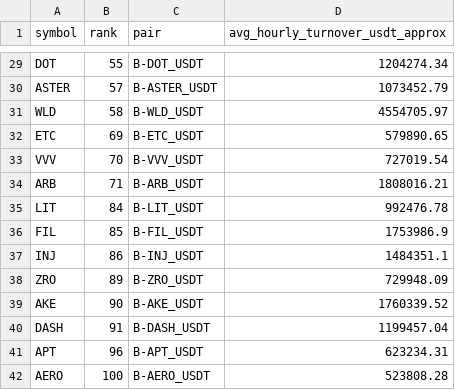
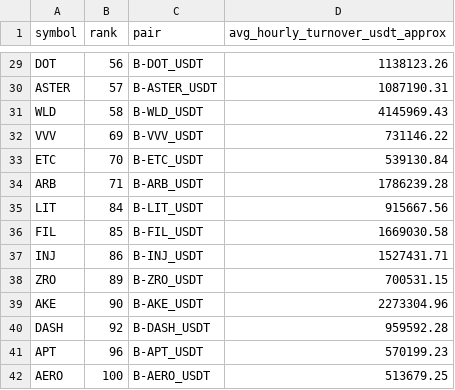
Before and after one commit to jharajesh1210/Guruji, a CSV file: TOP100_CRIPTO_AMC_POC_V4_universe.csv, drawn as a sheet; only a part is shown, gaps mark what is left out; removed rows and columns are numbered as before the commit, all else as after; the diff covers the shown part only; the diff names each change by its address in the sheet, - before the commit and + after, or states it on an @@ line.

```diff
--- a/TOP100_CRIPTO_AMC_POC_V4_universe.csv
+++ b/TOP100_CRIPTO_AMC_POC_V4_universe.csv
-B29 (rank): 55
+B29 (rank): 56
-D29 (avg_hourly_turnover_usdt_approx): 1204274.34
+D29 (avg_hourly_turnover_usdt_approx): 1138123.26
-D30 (avg_hourly_turnover_usdt_approx): 1073452.79
+D30 (avg_hourly_turnover_usdt_approx): 1087190.31
-D31 (avg_hourly_turnover_usdt_approx): 4554705.97
+D31 (avg_hourly_turnover_usdt_approx): 4145969.43
-row 32: ETC | 69 | B-ETC_USDT | 579890.65
-B32 (rank): 70
+B32 (rank): 69
-D32 (avg_hourly_turnover_usdt_approx): 727019.54
+D32 (avg_hourly_turnover_usdt_approx): 731146.22
+row 33: ETC | 70 | B-ETC_USDT | 539130.84
-D34 (avg_hourly_turnover_usdt_approx): 1808016.21
+D34 (avg_hourly_turnover_usdt_approx): 1786239.28
-D35 (avg_hourly_turnover_usdt_approx): 992476.78
+D35 (avg_hourly_turnover_usdt_approx): 915667.56
-D36 (avg_hourly_turnover_usdt_approx): 1753986.9
+D36 (avg_hourly_turnover_usdt_approx): 1669030.58
-D37 (avg_hourly_turnover_usdt_approx): 1484351.1
+D37 (avg_hourly_turnover_usdt_approx): 1527431.71
-D38 (avg_hourly_turnover_usdt_approx): 729948.09
+D38 (avg_hourly_turnover_usdt_approx): 700531.15
-D39 (avg_hourly_turnover_usdt_approx): 1760339.52
+D39 (avg_hourly_turnover_usdt_approx): 2273304.96
-B40 (rank): 91
+B40 (rank): 92
-D40 (avg_hourly_turnover_usdt_approx): 1199457.04
+D40 (avg_hourly_turnover_usdt_approx): 959592.28
-D41 (avg_hourly_turnover_usdt_approx): 623234.31
+D41 (avg_hourly_turnover_usdt_approx): 570199.23
-D42 (avg_hourly_turnover_usdt_approx): 523808.28
+D42 (avg_hourly_turnover_usdt_approx): 513679.25
```
Also changed, not shown: 27 edited cells elsewhere in this file, 1 other file.
